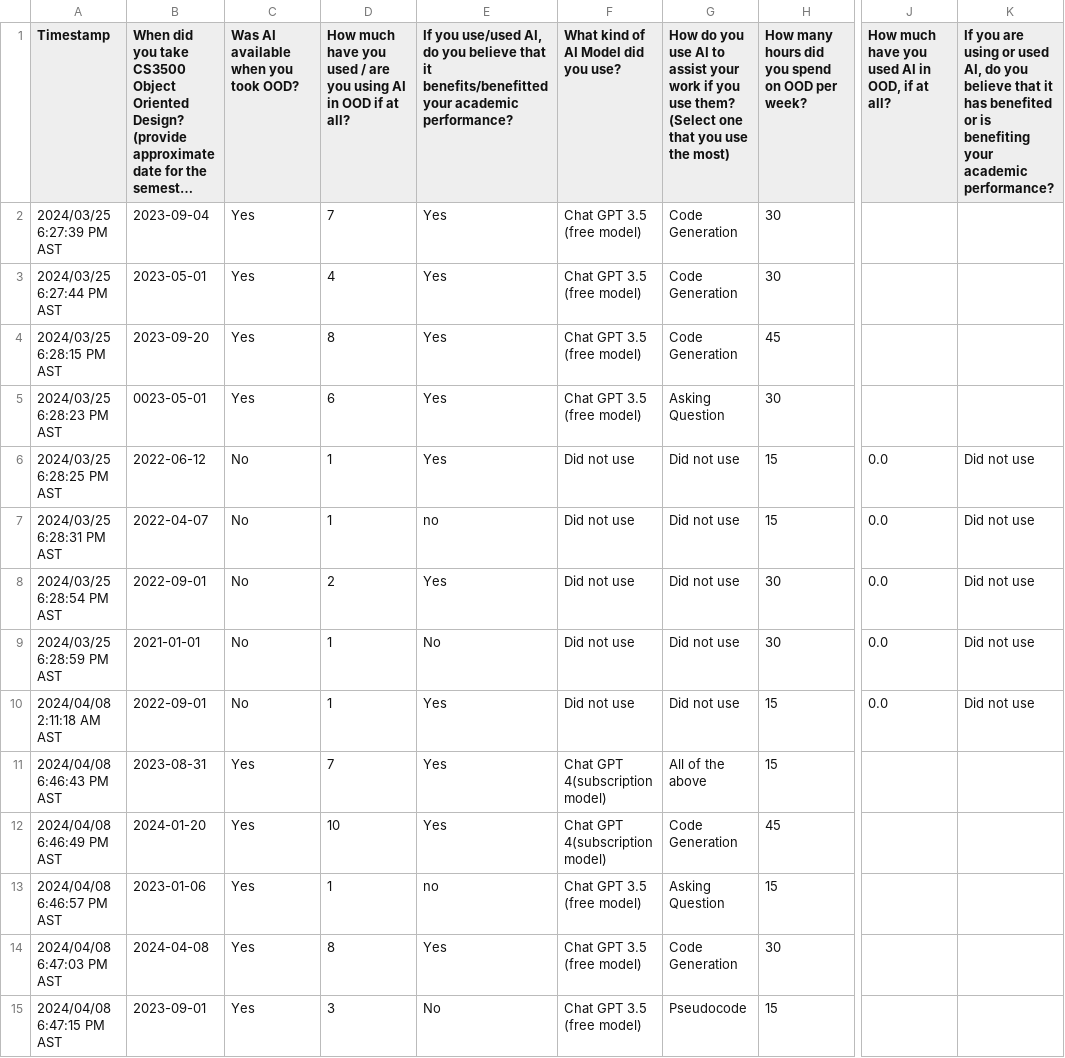
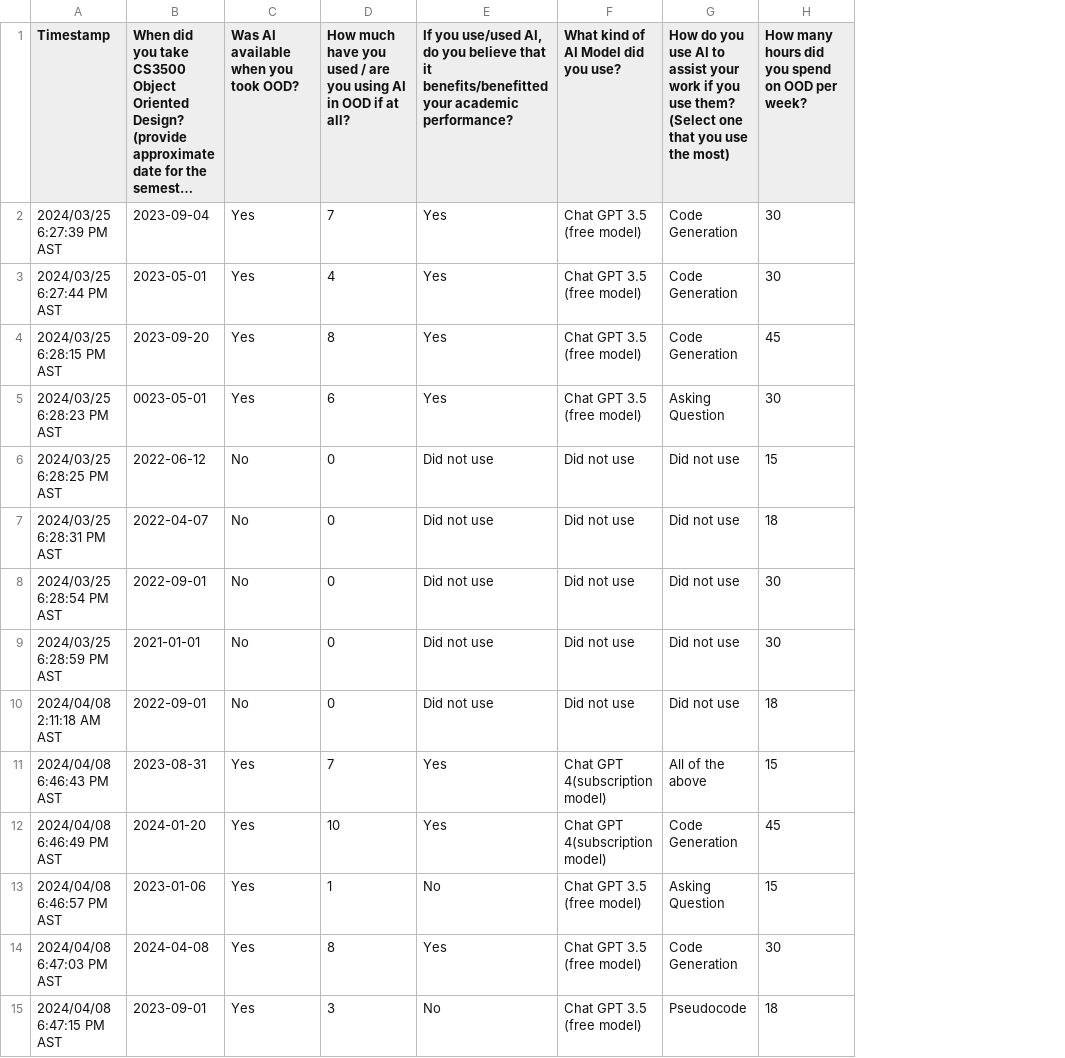
Before and after one commit to MattCMcCoy/ERM-FinalProject-Analysis, a CSV file: dataset/CleanedSurvey.csv, drawn as a sheet; only a part is shown, gaps mark what is left out; long unchanged cells end in …; the diff covers the shown part only; the diff names each change by its address in the sheet, - before the commit and + after, or states it on an @@ line.

```diff
--- a/dataset/CleanedSurvey.csv
+++ b/dataset/CleanedSurvey.csv
-column J, rows 1-10: How much have you used AI in OOD, if at all? |  |  |  |  | 0.0 | 0.0 | 0.0 | 0.0 | 0.0
-column K, rows 1-10: If you are using or used AI, do you believe that it has benefited or is benefiting your academic performance? |  |  |  |  | Did not use | Did not use | Did not use | Did not use | Did not use
-D6:D7: 1
+D6:D7: 0
-E6: Yes
+E6: Did not use
-E7: no
+E7: Did not use
-H7: 15
+H7: 18
-D8: 2
+D8: 0
-E8: Yes
+E8: Did not use
-D9:D10: 1
+D9:D10: 0
-E9: No
+E9: Did not use
-E10: Yes
+E10: Did not use
-H10: 15
+H10: 18
-E13: no
+E13: No
-H15: 15
+H15: 18
```
Also changed, not shown: 33 edited cells elsewhere in this file, 2 other files.
